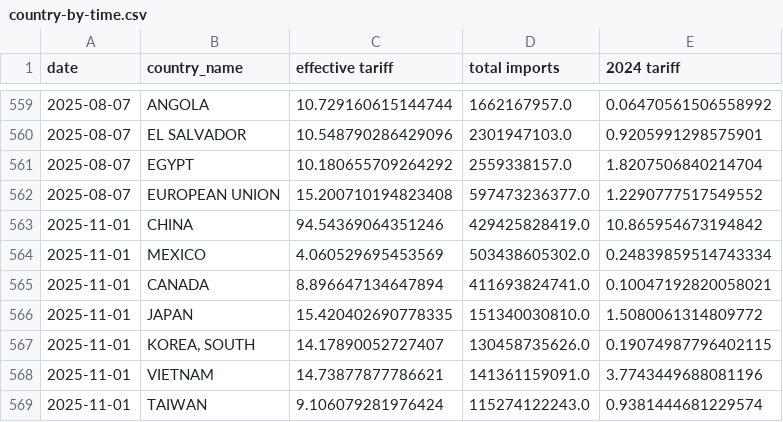
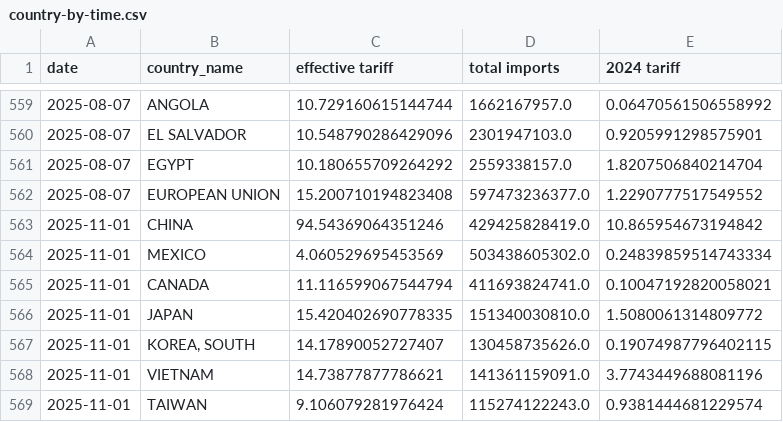
Before and after one commit to tradewartracker/trade-war-redux-2025, a CSV file: country-by-time.csv, drawn as a sheet; only a part is shown, gaps mark what is left out.

```diff
--- a/country-by-time.csv
+++ b/country-by-time.csv
@@ -564,3 +564,3 @@ date,country_name,effective tariff,total imports,2024 tariff
 2025-11-01,MEXICO,4.060529695453569,503438605302.0,0.24839859514743334
-2025-11-01,CANADA,8.896647134647894,411693824741.0,0.10047192820058021
+2025-11-01,CANADA,11.116599067544794,411693824741.0,0.10047192820058021
 2025-11-01,JAPAN,15.420402690778335,151340030810.0,1.5080061314809772
```
Also changed, not shown: daily-tariff-latest-data.csv, 3 other files.
